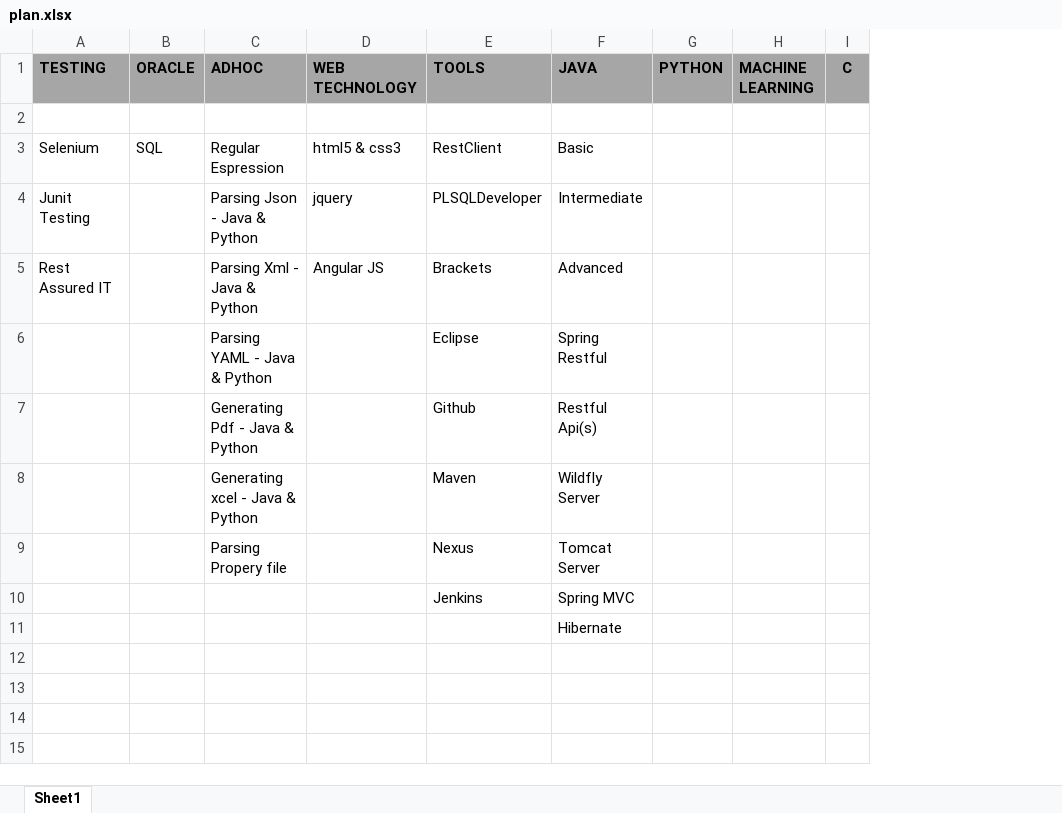
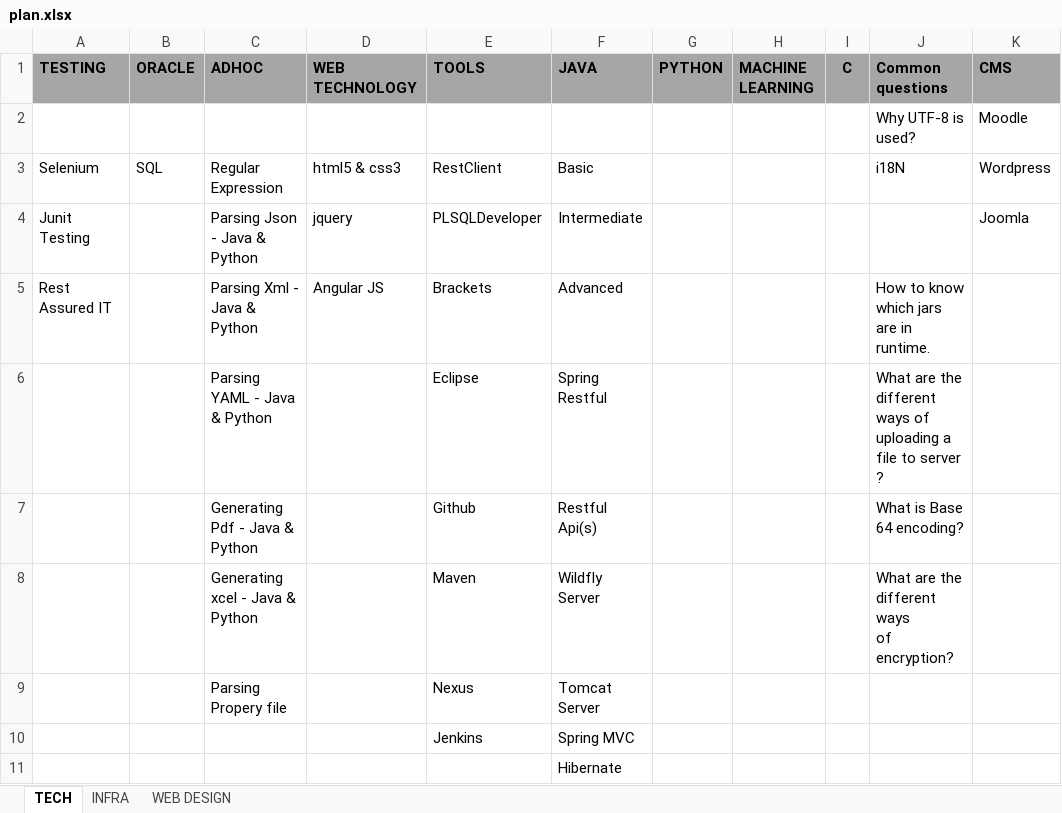
Before and after one commit to deb-panda/millenia, an Excel workbook: plan.xlsx, sheet TECH, drawn as a sheet; values as stored, in another font and other column widths than the file's, no borders; ↵ is a line break in a cell; the diff names each change by its address in the sheet, - before the commit and + after, or states it on an @@ line.

```diff
--- a/plan.xlsx (sheet TECH)
+++ b/plan.xlsx (sheet TECH)
-sheet tab: Sheet1
+sheet tab: TECH
+sheet tab: INFRA
+sheet tab: WEB DESIGN
+column J (Common questions), rows 2-8: Why UTF-8 is used? | i18N |  | How to know which jars are in runtime. | What are the different ways of uploading a file to server ? | What is Base 64 encoding? | What are the different ways ↵ of encryption?
+column K (CMS), rows 2-4: Moodle | Wordpress | Joomla
-row 2: (empty)
+row 2:  |  |  |  |  |  |  |  |  | Why UTF-8 is used? | Moodle
-C3 (ADHOC): Regular Espression
+C3 (ADHOC): Regular Expression
```
Also changed, not shown: 3 other files.
